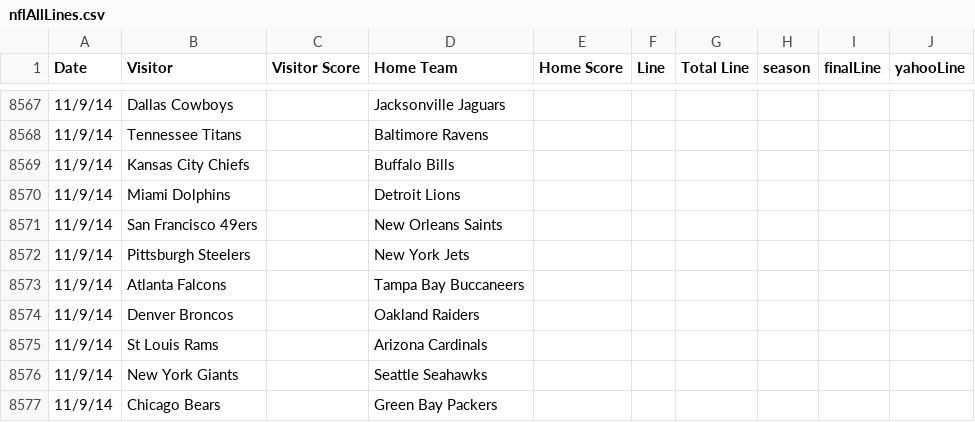
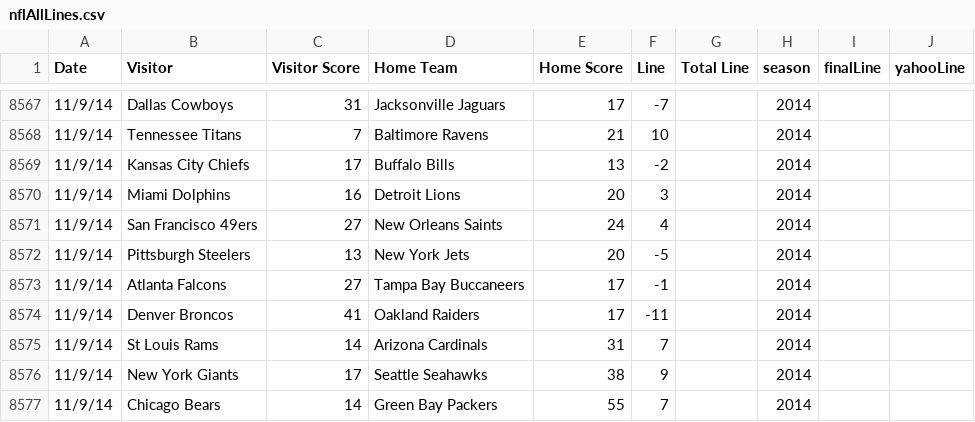
Before and after one commit to aabtzu/mlnfl, a CSV file: nfl/data/lines/nflAllLines.csv, drawn as a sheet; only a part is shown, gaps mark what is left out; the diff covers the shown part only.

```diff
--- a/nfl/data/lines/nflAllLines.csv
+++ b/nfl/data/lines/nflAllLines.csv
@@ -8567,11 +8567,11 @@ Date,Visitor,Visitor Score,Home Team,Home Score,Line,Total Line,season,finalLine
-11/9/14,Dallas Cowboys,,Jacksonville Jaguars,,,,,,
-11/9/14,Tennessee Titans,,Baltimore Ravens,,,,,,
-11/9/14,Kansas City Chiefs,,Buffalo Bills,,,,,,
-11/9/14,Miami Dolphins,,Detroit Lions,,,,,,
-11/9/14,San Francisco 49ers,,New Orleans Saints,,,,,,
-11/9/14,Pittsburgh Steelers,,New York Jets,,,,,,
-11/9/14,Atlanta Falcons,,Tampa Bay Buccaneers,,,,,,
-11/9/14,Denver Broncos,,Oakland Raiders,,,,,,
-11/9/14,St Louis Rams,,Arizona Cardinals,,,,,,
-11/9/14,New York Giants,,Seattle Seahawks,,,,,,
-11/9/14,Chicago Bears,,Green Bay Packers,,,,,,
+11/9/14,Dallas Cowboys,31,Jacksonville Jaguars,17,-7,,2014,,
+11/9/14,Tennessee Titans,7,Baltimore Ravens,21,10,,2014,,
+11/9/14,Kansas City Chiefs,17,Buffalo Bills,13,-2,,2014,,
+11/9/14,Miami Dolphins,16,Detroit Lions,20,3,,2014,,
+11/9/14,San Francisco 49ers,27,New Orleans Saints,24,4,,2014,,
+11/9/14,Pittsburgh Steelers,13,New York Jets,20,-5,,2014,,
+11/9/14,Atlanta Falcons,27,Tampa Bay Buccaneers,17,-1,,2014,,
+11/9/14,Denver Broncos,41,Oakland Raiders,17,-11,,2014,,
+11/9/14,St Louis Rams,14,Arizona Cardinals,31,7,,2014,,
+11/9/14,New York Giants,17,Seattle Seahawks,38,9,,2014,,
+11/9/14,Chicago Bears,14,Green Bay Packers,55,7,,2014,,
```
Also changed, not shown: 62 edited cells elsewhere in this file, 2 other files.
